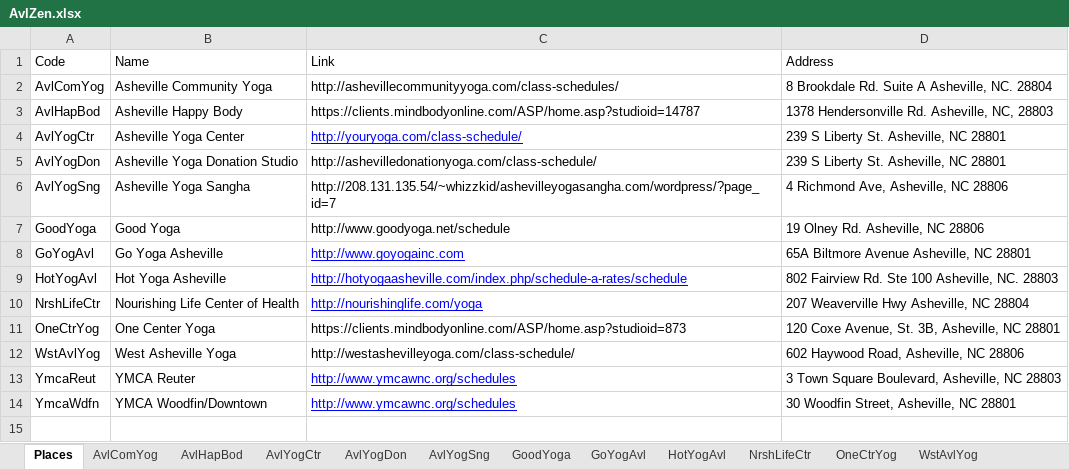
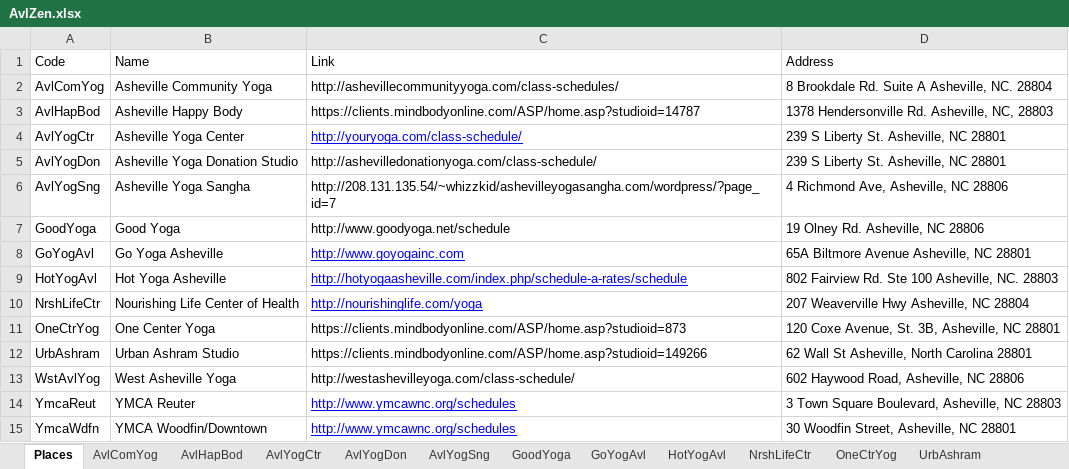
Before and after one commit to holtdan/AvlZen, an Excel workbook: AvlZen/App_Data/AvlZen.xlsx, sheet Places, drawn as a sheet; values as stored, in another font and other column widths than the file's, no borders; the diff names each change by its address in the sheet, - before the commit and + after, or states it on an @@ line.

Commit message:
Added Urban Ashram Studio

```diff
--- a/AvlZen/App_Data/AvlZen.xlsx (sheet Places)
+++ b/AvlZen/App_Data/AvlZen.xlsx (sheet Places)
+sheet tab: UrbAshram
+row 12: UrbAshram | Urban Ashram Studio | https://clients.mindbodyonline.com/ASP/home.asp?studioid=149266 | 62 Wall St Asheville, North Carolina 28801
```
